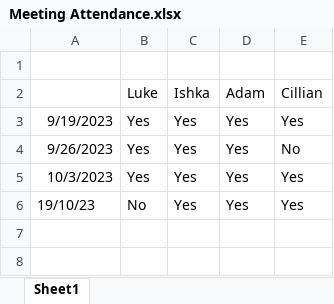
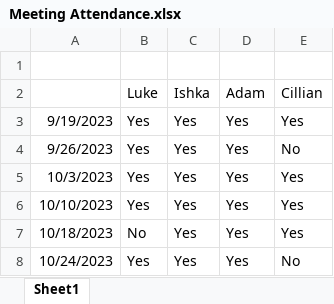
Before and after one commit to Luke-Courtney/Submarine-Mayhem, an Excel workbook: docs/Meeting Attendance.xlsx, sheet Sheet1, drawn as a sheet; values as stored, in another font and other column widths than the file's, no borders; addresses are those after the commit; the diff names each change by its address in the sheet, - before the commit and + after, or states it on an @@ line.

Commit message:
[24/10/23] Meeting attendace

```diff
--- a/docs/Meeting Attendance.xlsx (sheet Sheet1)
+++ b/docs/Meeting Attendance.xlsx (sheet Sheet1)
+row 6: 10/10/2023 | Yes | Yes | Yes | Yes
-A7: 19/10/23
+A7: 10/18/2023
+row 8: 10/24/2023 | Yes | Yes | Yes | No
```
